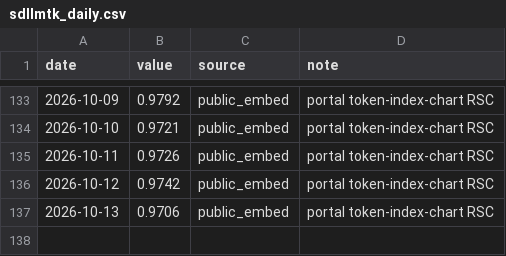
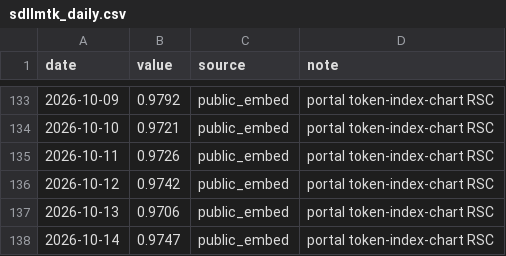
Before and after one commit to novaevo905/llm-market-dashboard, a CSV file: scripts/sdllmtk_daily.csv, drawn as a sheet; only a part is shown, gaps mark what is left out.

```diff
--- a/scripts/sdllmtk_daily.csv
+++ b/scripts/sdllmtk_daily.csv
@@ -137 +137,2 @@ date,value,source,note
 2026-10-13,0.9706,public_embed,portal token-index-chart RSC
+2026-10-14,0.9747,public_embed,portal token-index-chart RSC
```
Also changed, not shown: 2 other files.
